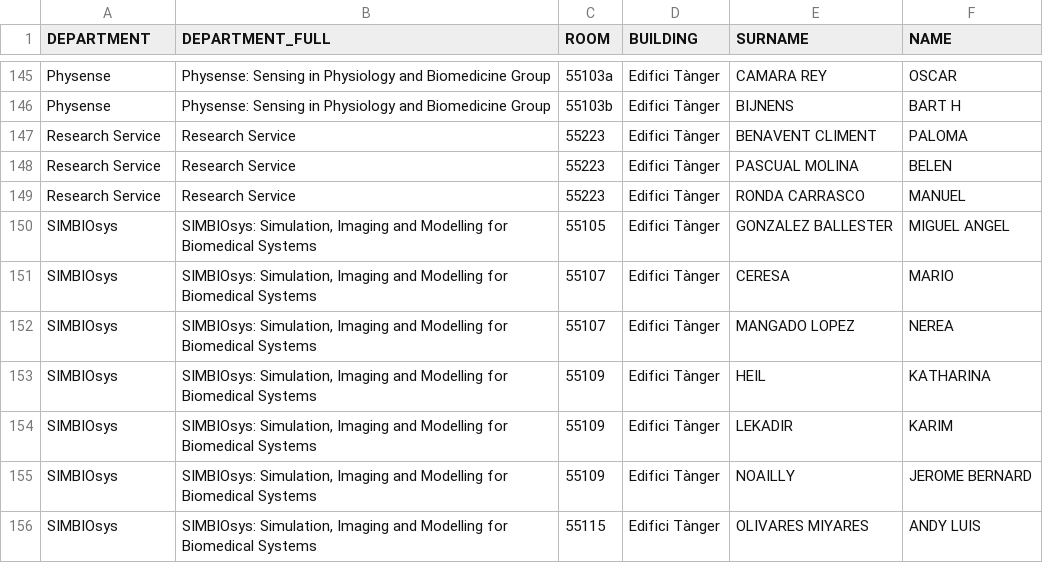
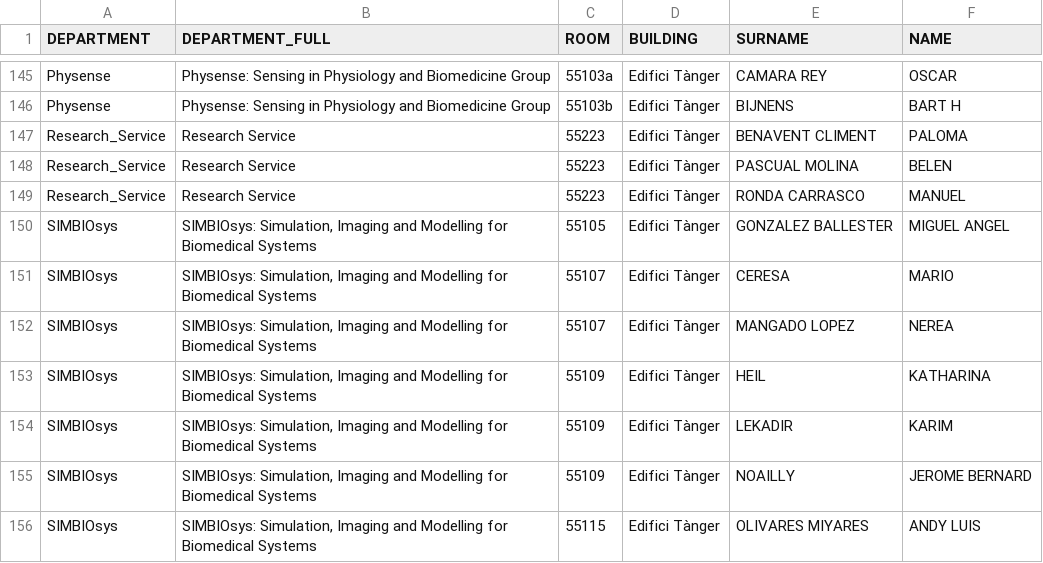
Before and after one commit to SantiDiana1/NLI-Project, a CSV file: rasa/data/people.csv, drawn as a sheet; only a part is shown, gaps mark what is left out.

Commit message:
fix: department name in response + all synonyms for departments

```diff
--- a/rasa/data/people.csv
+++ b/rasa/data/people.csv
@@ -160,5 +160,5 @@ Physense,Physense: Sensing in Physiology and Biomedicine Group,55103a,Edifici T
 Physense,Physense: Sensing in Physiology and Biomedicine Group,55103b,Edifici Tànger,BIJNENS,BART H
-Research Service,Research Service,55223,Edifici Tànger,BENAVENT CLIMENT,PALOMA
-Research Service,Research Service,55223,Edifici Tànger,PASCUAL MOLINA,BELEN
-Research Service,Research Service,55223,Edifici Tànger,RONDA CARRASCO,MANUEL
+Research_Service,Research Service,55223,Edifici Tànger,BENAVENT CLIMENT,PALOMA
+Research_Service,Research Service,55223,Edifici Tànger,PASCUAL MOLINA,BELEN
+Research_Service,Research Service,55223,Edifici Tànger,RONDA CARRASCO,MANUEL
 SIMBIOsys,"SIMBIOsys: Simulation, Imaging and Modelling for Biomedical Systems",55105,Edifici Tànger,GONZALEZ BALLESTER,MIGUEL ANGEL
```
Also changed, not shown: 2 other files.
